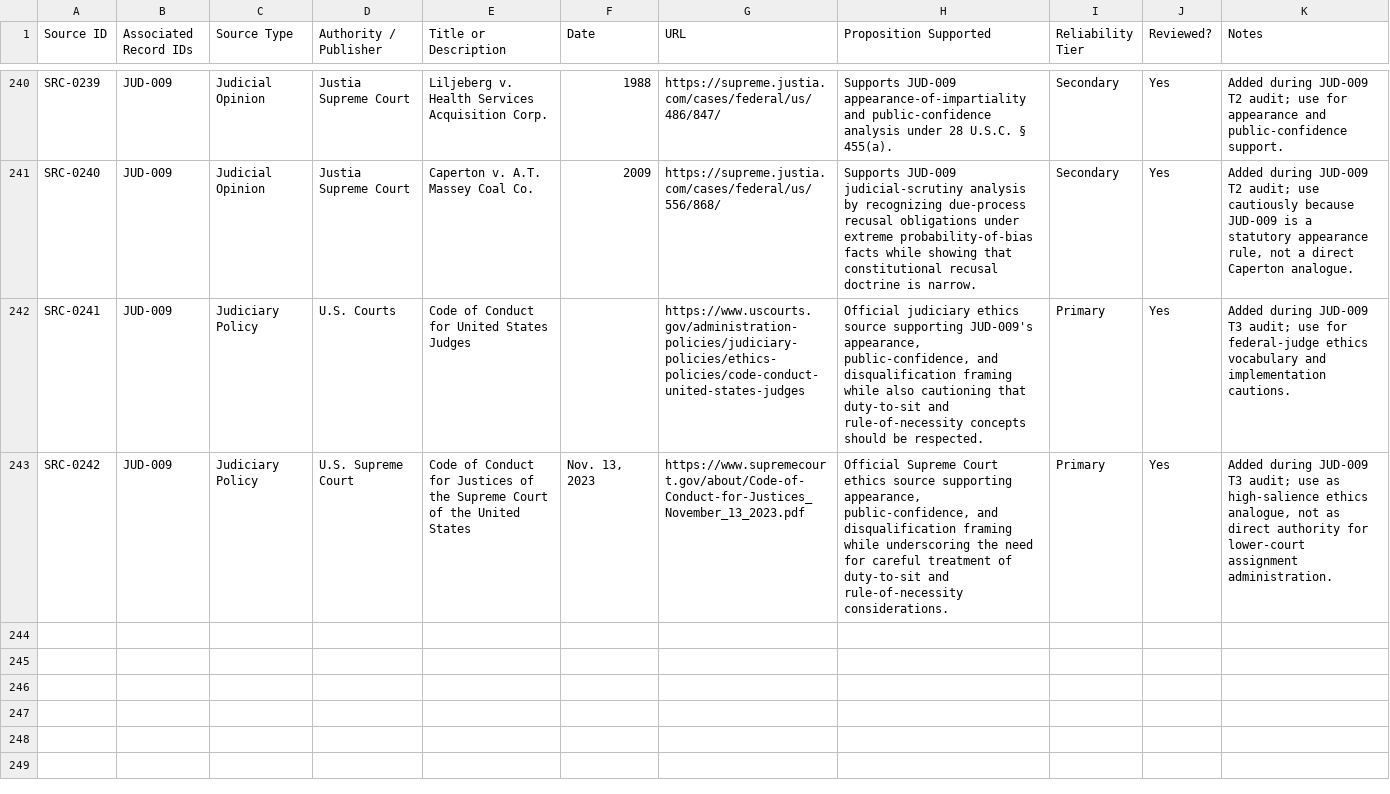
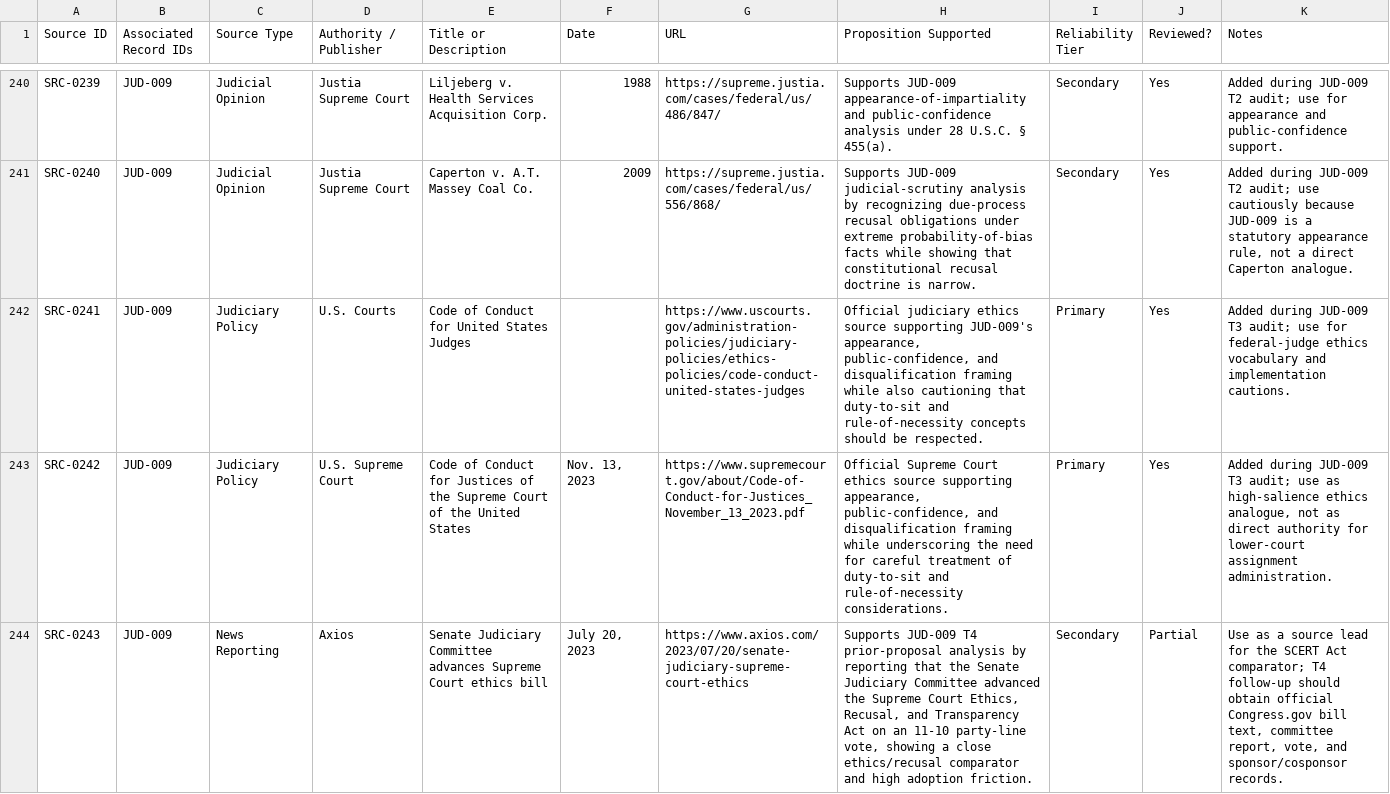
Before and after one commit to Thorncrag/ARRP, a CSV file: inventory/sources.csv, drawn as a sheet; only a part is shown, gaps mark what is left out; the diff names each change by its address in the sheet, - before the commit and + after, or states it on an @@ line.

```diff
--- a/inventory/sources.csv
+++ b/inventory/sources.csv
+row 244: SRC-0243 | JUD-009 | News Reporting | Axios | Senate Judiciary Committee advances Supreme Court ethics bill | July 20, 2023 | https://www.axios.com/2023/07/20/senate-judiciary-supreme-court-ethics | Supports JUD-009 T4 prior-proposal analysis by reporting that the Senate Judiciary Committee advanced the Supreme Court Ethics, Recusal, and Transparency Act on an 11-10 party-line vote, showing a close ethics/recusal comparator and high adoption friction. | Secondary | Partial | Use as a source lead for the SCERT Act comparator; T4 follow-up should obtain official Congress.gov bill text, committee report, vote, and sponsor/cosponsor records.
```
Also changed, not shown: inventory/audits.csv, 4 other files.
